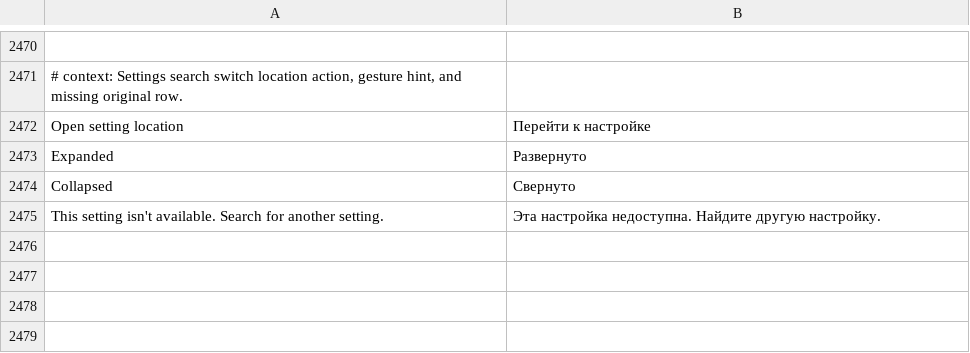
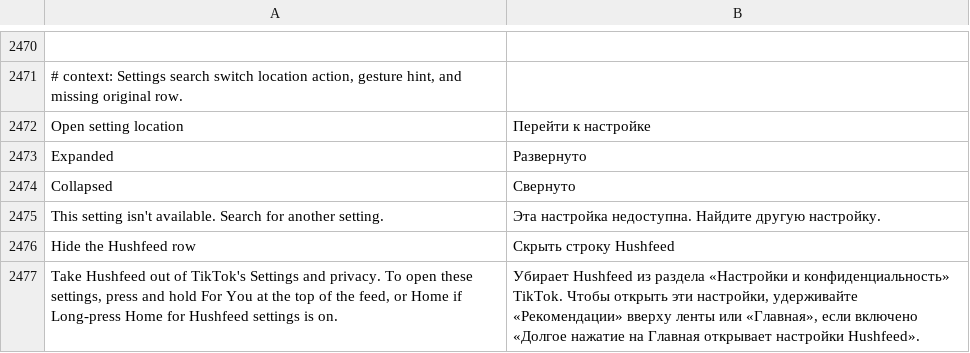
Before and after one commit to Nezumi-2711/HushFeed, a TSV file: extensions/tiktok/src/main/l10n/ru.tsv, drawn as a sheet; only a part is shown, gaps mark what is left out.

Commit message:
feat(settings): switch to hide the Hushfeed row in TikTok settings
Some people don't want the Hushfeed row in Settings and privacy. The patched row move now asks the extension before putting the row back at the top, and a paused setting reads stock so Pause still brings it back. For You and Home long presses keep opening the page.

Refs #264

```diff
--- a/extensions/tiktok/src/main/l10n/ru.tsv
+++ b/extensions/tiktok/src/main/l10n/ru.tsv
@@ -2475 +2475,3 @@ Collapsed	Свернуто
 This setting isn't available. Search for another setting.	Эта настройка недоступна. Найдите другую настройку.
+Hide the Hushfeed row	Скрыть строку Hushfeed
+Take Hushfeed out of TikTok's Settings and privacy. To open these settings, press and hold For You at the top of the feed, or Home if Long-press Home for Hushfeed settings is on.	Убирает Hushfeed из раздела «Настройки и конфиденциальность» TikTok. Чтобы открыть эти настройки, удерживайте «Рекомендации» вверху ленты или «Главная», если включено «Долгое нажатие на Главная открывает настройки Hushfeed».
```
Also changed, not shown: extensions/tiktok/src/main/l10n/az.tsv, extensions/tiktok/src/main/l10n/de.tsv, 32 other files.
